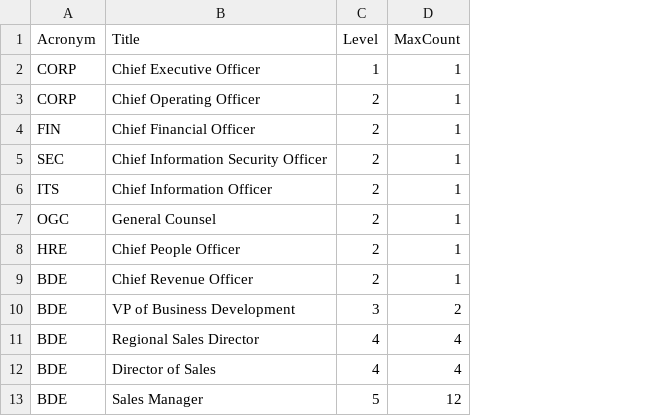
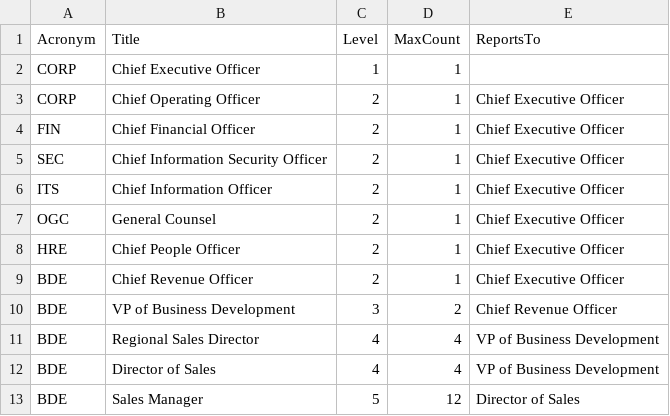
Before and after one commit to BitEU/BadderBlood, a CSV file: BadderBlood/AD_Data/jobtitles.csv, drawn as a sheet; only a part is shown; the diff names each change by its address in the sheet, - before the commit and + after, or states it on an @@ line.

```diff
--- a/BadderBlood/AD_Data/jobtitles.csv
+++ b/BadderBlood/AD_Data/jobtitles.csv
+column E (ReportsTo), rows 3-13: Chief Executive Officer | Chief Executive Officer | Chief Executive Officer | Chief Executive Officer | Chief Executive Officer | Chief Executive Officer | Chief Executive Officer | Chief Revenue Officer | VP of Business Development | VP of Business Development | Director of Sales
```
Also changed, not shown: 7 other files.
